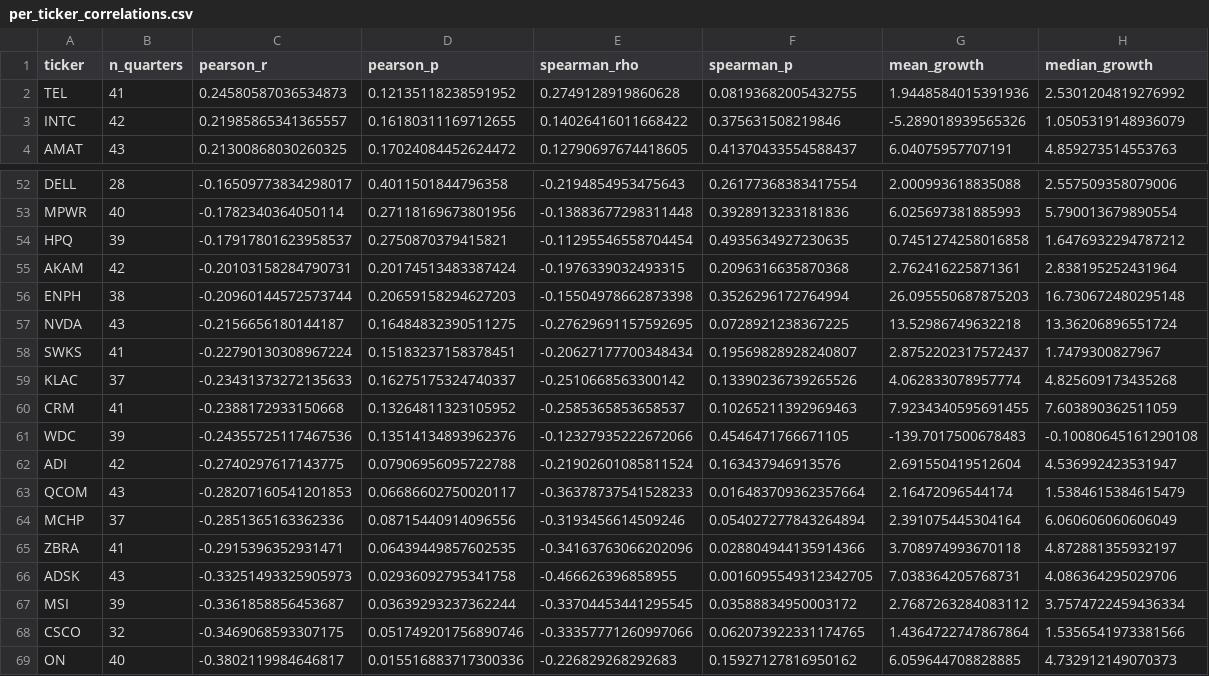
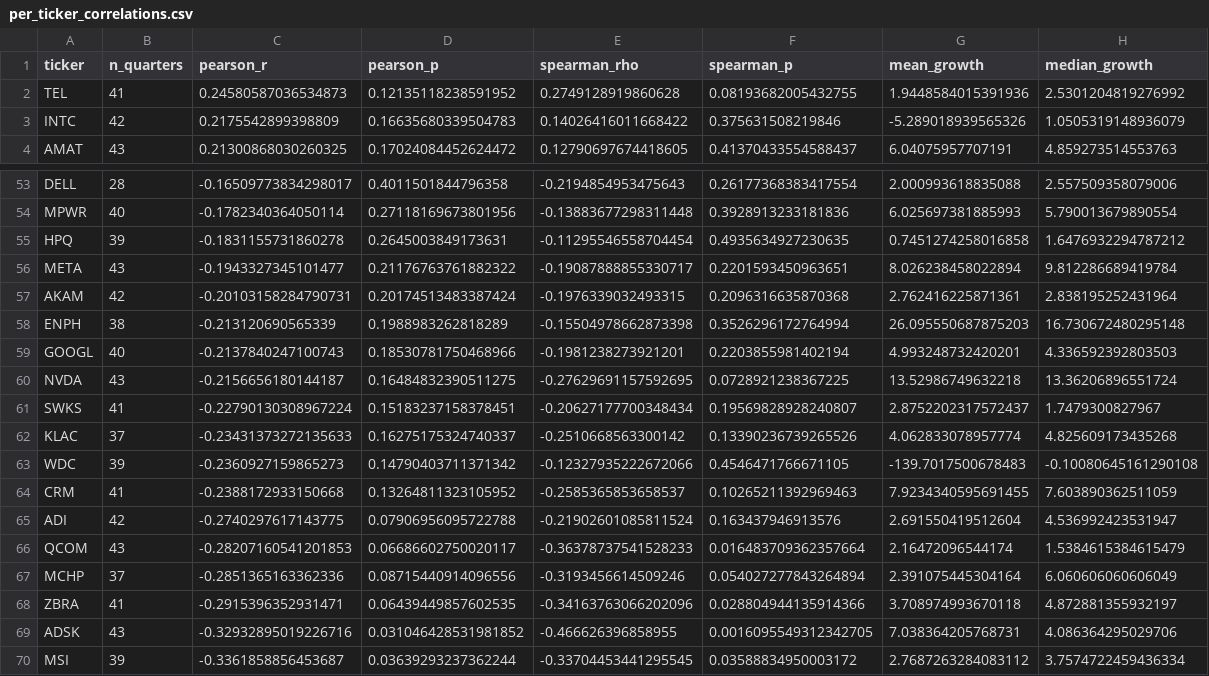
Before and after one commit to ahdithanu/earnings-call-nlp-risk-signals, a CSV file: results/per_ticker_correlations.csv, drawn as a sheet; only a part is shown, gaps mark what is left out; the shorter side is filled out with more unchanged rows; the diff covers the shown part only.

```diff
--- a/results/per_ticker_correlations.csv
+++ b/results/per_ticker_correlations.csv
@@ -2,3 +2,3 @@ ticker,n_quarters,pearson_r,pearson_p,spearman_rho,spearman_p,mean_growth,median
 TEL,41,0.24580587036534873,0.12135118238591952,0.2749128919860628,0.08193682005432755,1.9448584015391936,2.5301204819276992
-INTC,42,0.21985865341365557,0.16180311169712655,0.14026416011668422,0.375631508219846,-5.289018939565326,1.0505319148936079
+INTC,42,0.2175542899398809,0.16635680339504783,0.14026416011668422,0.375631508219846,-5.289018939565326,1.0505319148936079
 AMAT,43,0.21300868030260325,0.17024084452624472,0.12790697674418605,0.41370433554588437,6.04075957707191,4.859273514553763
@@ -53,5 +54,7 @@ DELL,28,-0.16509773834298017,0.4011501844796358,-0.2194854953475643,0.2617736838
 MPWR,40,-0.1782340364050114,0.27118169673801956,-0.13883677298311448,0.3928913233181836,6.025697381885993,5.790013679890554
-HPQ,39,-0.17917801623958537,0.2750870379415821,-0.11295546558704454,0.4935634927230635,0.7451274258016858,1.6476932294787212
+HPQ,39,-0.1831155731860278,0.2645003849173631,-0.11295546558704454,0.4935634927230635,0.7451274258016858,1.6476932294787212
+META,43,-0.1943327345101477,0.21176763761882322,-0.19087888855330717,0.2201593450963651,8.026238458022894,9.812286689419784
 AKAM,42,-0.20103158284790731,0.20174513483387424,-0.1976339032493315,0.2096316635870368,2.762416225871361,2.838195252431964
-ENPH,38,-0.20960144572573744,0.20659158294627203,-0.15504978662873398,0.3526296172764994,26.095550687875203,16.730672480295148
+ENPH,38,-0.213120690565339,0.1988983262818289,-0.15504978662873398,0.3526296172764994,26.095550687875203,16.730672480295148
+GOOGL,40,-0.2137840247100743,0.18530781750468966,-0.1981238273921201,0.2203855981402194,4.993248732420201,4.336592392803503
 NVDA,43,-0.2156656180144187,0.16484832390511275,-0.27629691157592695,0.0728921238367225,13.52986749632218,13.36206896551724
@@ -59,4 +62,4 @@ SWKS,41,-0.22790130308967224,0.15183237158378451,-0.20627177700348434,0.19569828
 KLAC,37,-0.23431373272135633,0.16275175324740337,-0.2510668563300142,0.13390236739265526,4.062833078957774,4.825609173435268
+WDC,39,-0.2360927159865273,0.14790403711371342,-0.12327935222672066,0.4546471766671105,-139.7017500678483,-0.10080645161290108
 CRM,41,-0.2388172933150668,0.13264811323105952,-0.2585365853658537,0.10265211392969463,7.9234340595691455,7.603890362511059
-WDC,39,-0.24355725117467536,0.13514134893962376,-0.12327935222672066,0.4546471766671105,-139.7017500678483,-0.10080645161290108
 ADI,42,-0.2740297617143775,0.07906956095722788,-0.21902601085811524,0.163437946913576,2.691550419512604,4.536992423531947
@@ -65,3 +68,3 @@ MCHP,37,-0.2851365163362336,0.08715440914096556,-0.3193456614509246,0.0540272778
 ZBRA,41,-0.2915396352931471,0.06439449857602535,-0.34163763066202096,0.028804944135914366,3.708974993670118,4.872881355932197
-ADSK,43,-0.33251493325905973,0.02936092795341758,-0.466626396858955,0.0016095549312342705,7.038364205768731,4.086364295029706
+ADSK,43,-0.32932895019226716,0.031046428531981852,-0.466626396858955,0.0016095549312342705,7.038364205768731,4.086364295029706
 MSI,39,-0.3361858856453687,0.03639293237362244,-0.33704453441295545,0.03588834950003172,2.7687263284083112,3.7574722459436334
```
Also changed, not shown: 4 added rows, 3 removed rows and 10 edited cells elsewhere in this file, 5 other files.
